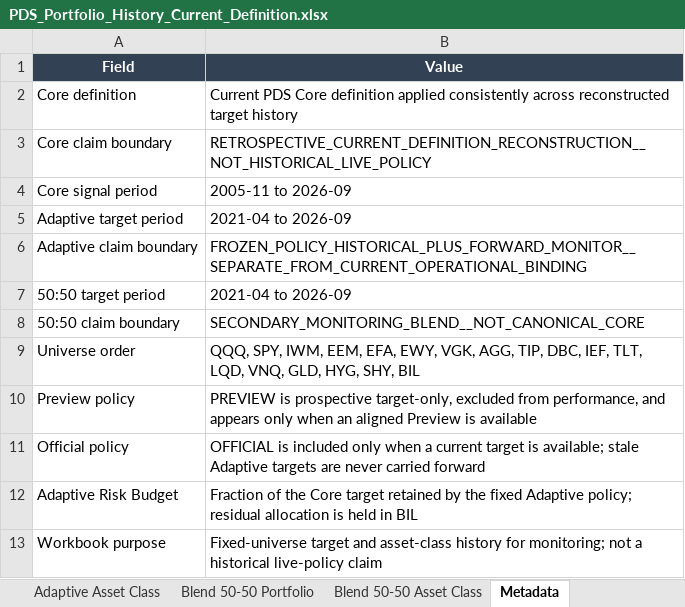
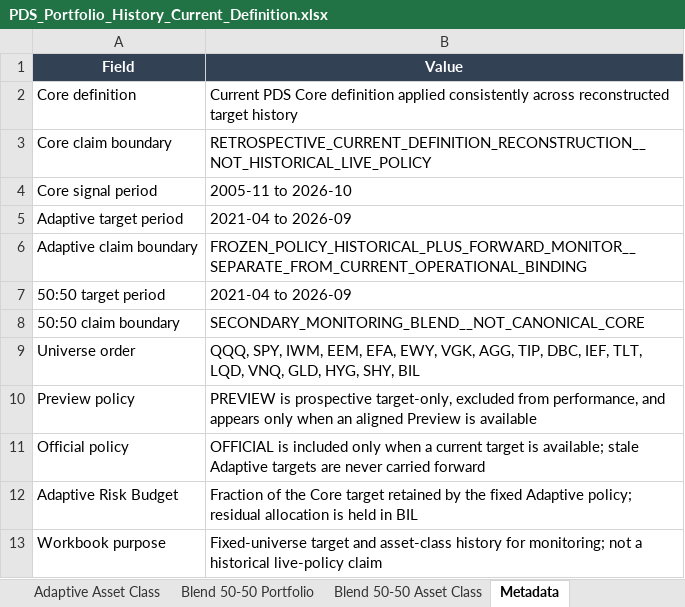
Before and after one commit to slackquant80/slackquant-research, an Excel workbook: public/assets/systems/pds/PDS_Portfolio_History_Current_Definition.xlsx, sheet Metadata, drawn as a sheet; values as stored, in another font and other column widths than the file's, no borders; the diff names each change by its address in the sheet, - before the commit and + after, or states it on an @@ line.

```diff
--- a/public/assets/systems/pds/PDS_Portfolio_History_Current_Definition.xlsx (sheet Metadata)
+++ b/public/assets/systems/pds/PDS_Portfolio_History_Current_Definition.xlsx (sheet Metadata)
-B4 (Value): 2005-11 to 2026-09
+B4 (Value): 2005-11 to 2026-10
```
Also changed, not shown: sheet Adaptive Portfolio, sheet Blend 50-50 Portfolio, sheet Core Portfolio, sheet Adaptive Asset Class, sheet Blend 50-50 Asset Class, sheet Core Asset Class, public/data/systems/pds/public_recent_12m_returns.xlsx, 16 other files.
